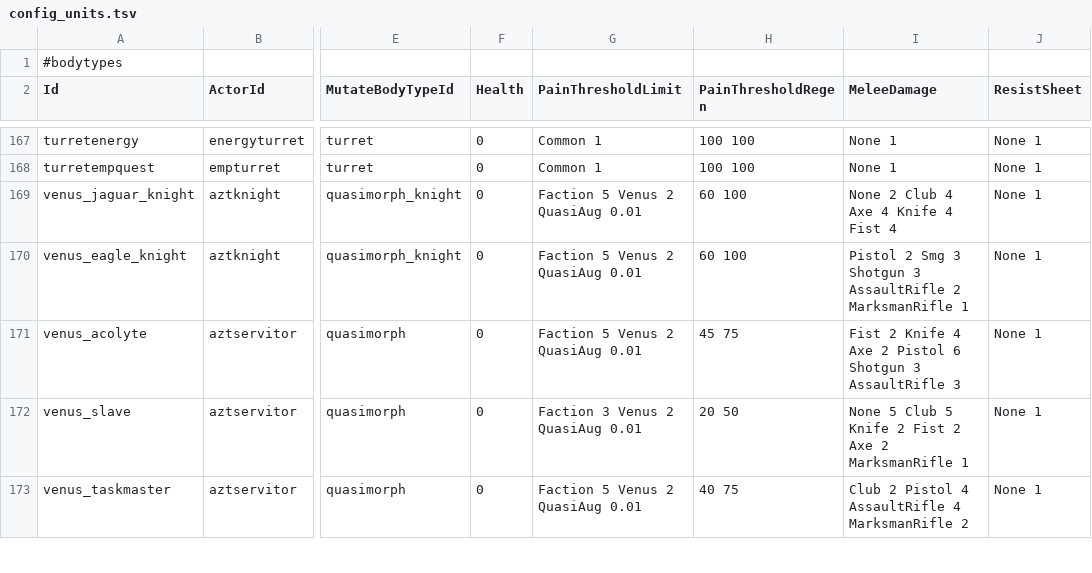
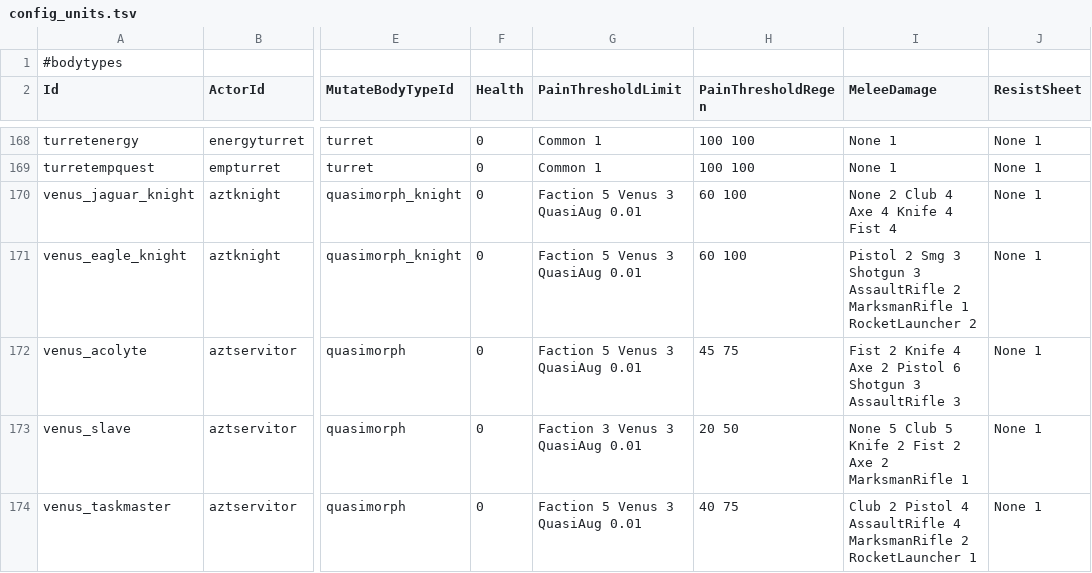
Before and after one commit to HueyPixelBoxes/qm_data, a TSV file: config_units.tsv, drawn as a sheet; only a part is shown, gaps mark what is left out; addresses are those after the commit; the diff covers the shown part only; the diff names each change by its address in the sheet, - before the commit and + after, or states it on an @@ line.

```diff
--- a/config_units.tsv
+++ b/config_units.tsv
-G170:G172 (PainThresholdLimit): Faction 5 Venus 2 QuasiAug 0.01
+G170:G172 (PainThresholdLimit): Faction 5 Venus 3 QuasiAug 0.01
-I171 (MeleeDamage): …MarksmanRifle 1
+I171 (MeleeDamage): …MarksmanRifle 1 RocketLauncher 2
-G173 (PainThresholdLimit): Faction 3 Venus 2 QuasiAug 0.01
+G173 (PainThresholdLimit): Faction 3 Venus 3 QuasiAug 0.01
-G174 (PainThresholdLimit): Faction 5 Venus 2 QuasiAug 0.01
+G174 (PainThresholdLimit): Faction 5 Venus 3 QuasiAug 0.01
-I174 (MeleeDamage): …MarksmanRifle 2
+I174 (MeleeDamage): …MarksmanRifle 2 RocketLauncher 1
```
Also changed, not shown: 5 added rows and 22 edited cells elsewhere in this file, config_globals.tsv, config_items.tsv, 3 other files.
